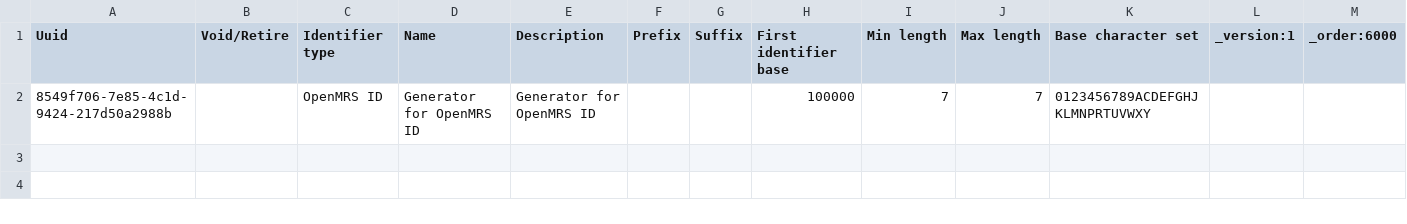
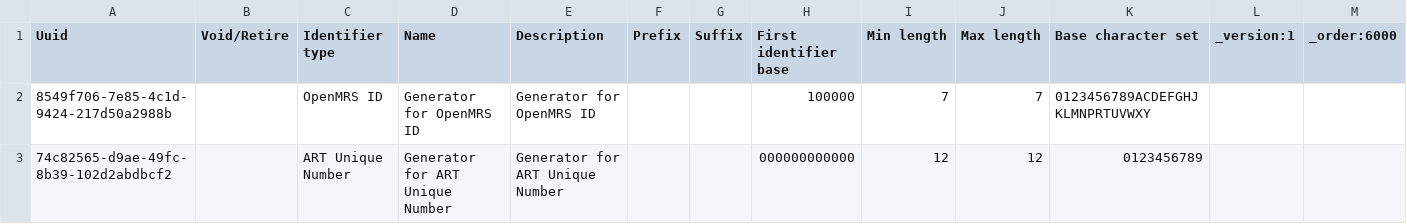
Before and after one commit to path-drc/openmrs-content-path-drc, a CSV file: configuration/backend_configuration/idgen/idgen_sequential-core_demo.csv, drawn as a sheet.

Commit message:
Add id generation for ART unique number

```diff
--- a/configuration/backend_configuration/idgen/idgen_sequential-core_demo.csv
+++ b/configuration/backend_configuration/idgen/idgen_sequential-core_demo.csv
@@ -2 +2,2 @@ Uuid,Void/Retire,Identifier type,Name,Description,Prefix,Suffix,First identifier
 8549f706-7e85-4c1d-9424-217d50a2988b,,OpenMRS ID,Generator for OpenMRS ID,Generator for OpenMRS ID,,,100000,7,7,0123456789ACDEFGHJKLMNPRTUVWXY,,
+74c82565-d9ae-49fc-8b39-102d2abdbcf2,,ART Unique Number,Generator for ART Unique Number,Generator for ART Unique Number,,,000000000000,12,12,0123456789,,
```
Also changed, not shown: configuration/backend_configuration/autogenerationoptions/autogenerationoptions-core_demo.csv.
